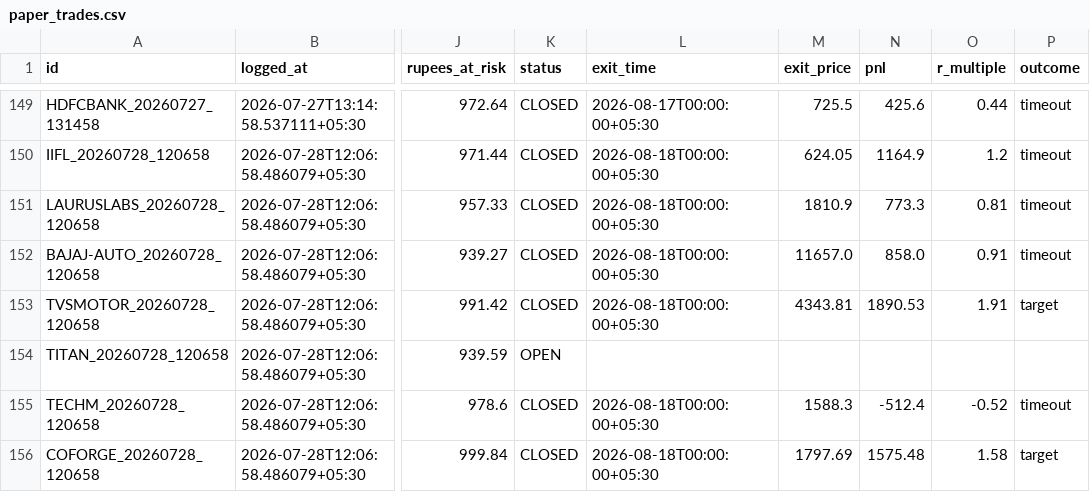
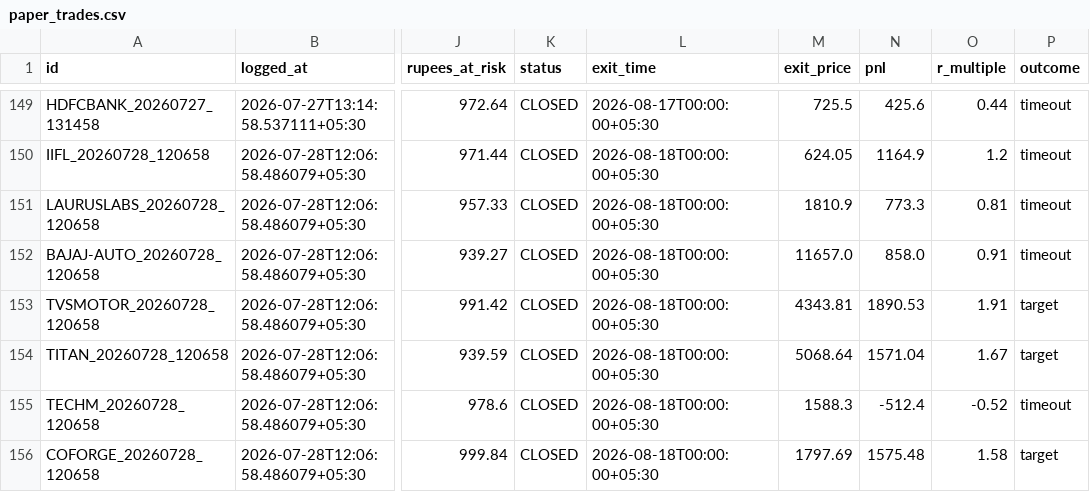
Before and after one commit to Arnav2412/trading-bot, a CSV file: reports/paper_trades.csv, drawn as a sheet; only a part is shown, gaps mark what is left out; the diff names each change by its address in the sheet, - before the commit and + after, or states it on an @@ line.

```diff
--- a/reports/paper_trades.csv
+++ b/reports/paper_trades.csv
-K154 (status): OPEN
+K154 (status): CLOSED
-L154 (exit_time): (empty)
+L154 (exit_time): 2026-08-18T00:00:00+05:30
-M154 (exit_price): (empty)
+M154 (exit_price): 5068.64
-N154 (pnl): (empty)
+N154 (pnl): 1571.04
-O154 (r_multiple): (empty)
+O154 (r_multiple): 1.67
-P154 (outcome): (empty)
+P154 (outcome): target
```
Also changed, not shown: reports/history.csv, reports/learning_log.csv, 3 other files.
